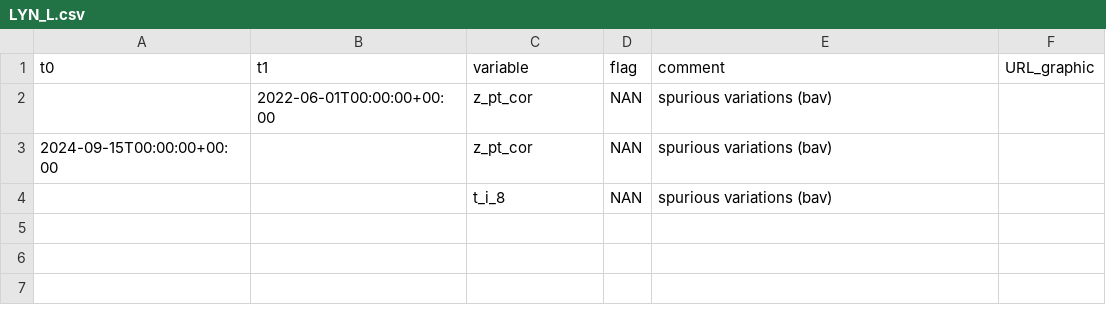
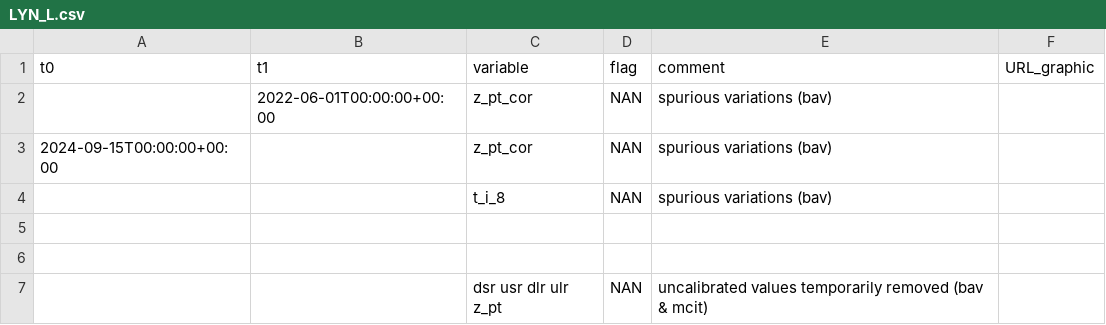
Before and after one commit to GEUS-Glaciology-and-Climate/PROMICE-AWS-data-issues, a CSV file: flags/LYN_L.csv, drawn as a sheet.

Commit message:
Update LYN_L.csv

```diff
--- a/flags/LYN_L.csv
+++ b/flags/LYN_L.csv
@@ -4 +4,4 @@ t0, t1, variable, flag, comment, URL_graphic
  , , t_i_8, NAN, spurious variations (bav),
+
+
+,, dsr usr dlr ulr z_pt, NAN, uncalibrated values temporarily removed (bav & mcit),
```
